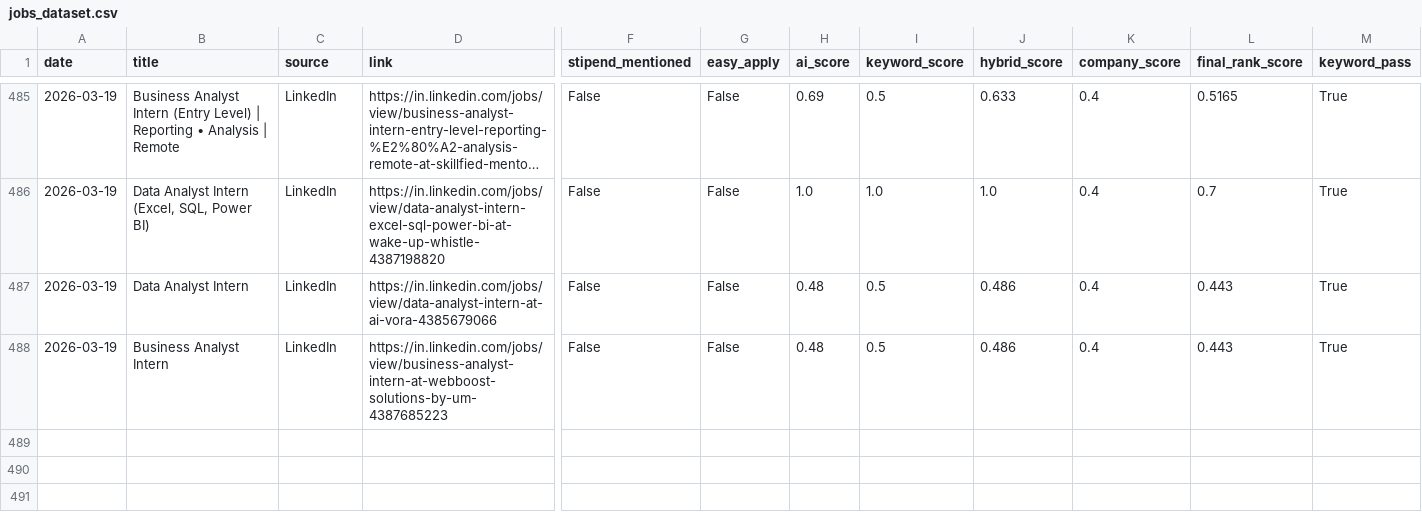
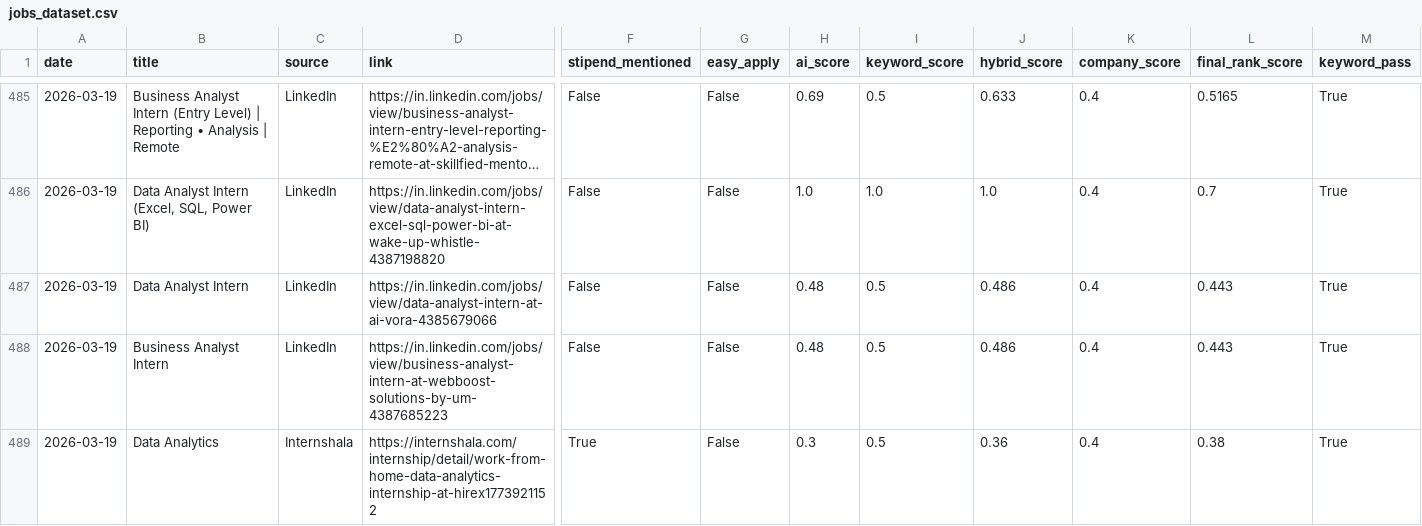
Before and after one commit to darshanmali99/ai-job-agent, a CSV file: jobs_dataset.csv, drawn as a sheet; only a part is shown, gaps mark what is left out; long unchanged cells end in …; rows hold the shown columns only; the diff names each change by its address in the sheet, - before the commit and + after, or states it on an @@ line.

```diff
--- a/jobs_dataset.csv
+++ b/jobs_dataset.csv
+row 489: 2026-03-19 | Data Analytics | Internshala | https://internshala.com/internship/detail/work-from-home-data-analytics-internship-at-hirex1773921152 | True | False | 0.3 | 0.5 | 0.36 | 0.4 | 0.38 | True
```
Also changed, not shown: 1 other file.
